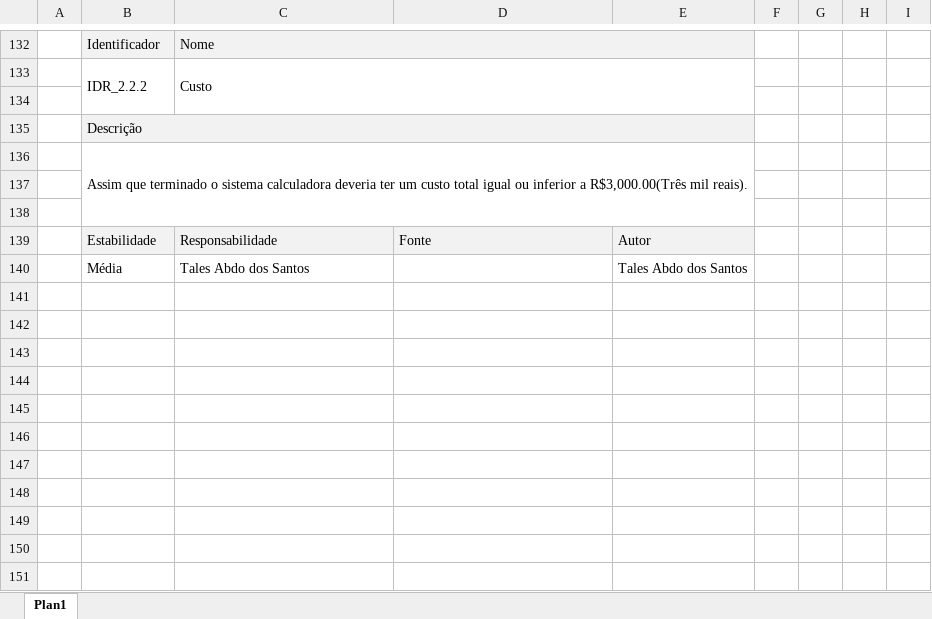
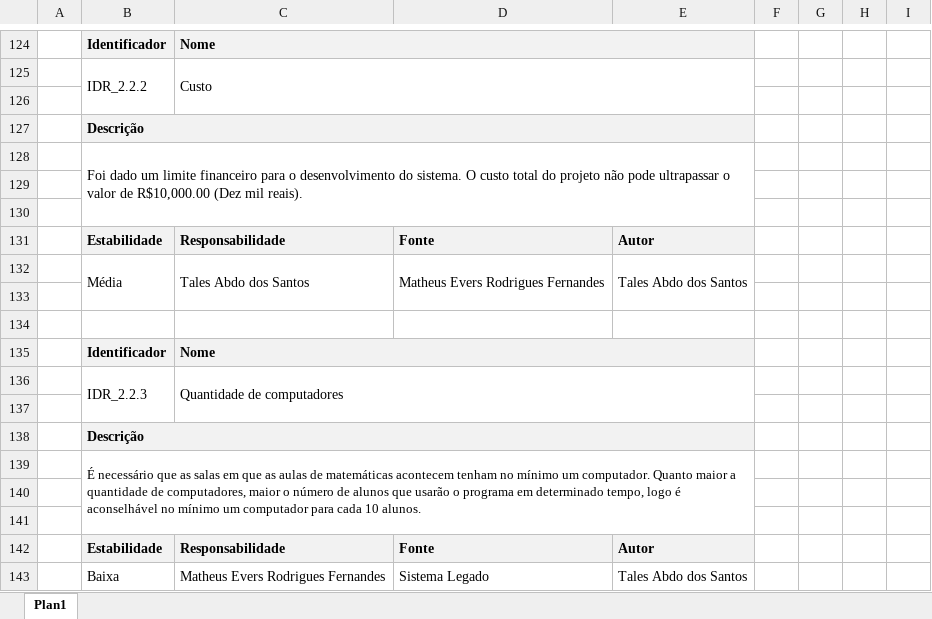
Before and after one commit to TalesAbdo/Atividades, an Excel workbook: Baseline 2/Gerenciamento de requisitos/Documento Atributos.xlsx, sheet Plan1, drawn as a sheet; only a part is shown, gaps mark what is left out; values as stored, in another font and other column widths than the file's, no borders; addresses are those after the commit; rows hold the shown columns only; the diff covers the shown part only; the diff names each change by its address in the sheet, - before the commit and + after, or states it on an @@ line.

```diff
--- a/Baseline 2/Gerenciamento de requisitos/Documento Atributos.xlsx (sheet Plan1)
+++ b/Baseline 2/Gerenciamento de requisitos/Documento Atributos.xlsx (sheet Plan1)
-B124:C124 bold: off
+B124:C124 bold: on
-B127 bold: off
+B127 bold: on
-B128: Assim que terminado o sistema calculadora deveria ter um custo total igual ou inferior a R$3,000.00(Três mil reais).
+B128: Foi dado um limite financeiro para o desenvolvimento do sistema. O custo total do projeto não pode ultrapassar o valor de R$10,000.00 (Dez mil reais).
-B131:E131 bold: off
+B131:E131 bold: on
+B132:B133 merged
+C132:C133 merged
-D132: (empty)
+D132: Matheus Evers Rodrigues Fernandes
+D132:D133 merged
+E132:E133 merged
+row 133: (empty)
+row 134: (empty)
@@ row 80 moved to row 135: Identificador @@
@@ row 103 moved to row 136: IDR_2.2.3 @@
+row 137: (empty)
@@ row 83 moved to row 138: Descrição @@
@@ row 106 moved to row 139: É necessário que as salas em que as aula… @@
+row 140: (empty)
+row 141: (empty)
@@ row 87 moved to row 142: Estabilidade @@
+row 143:  | Baixa | Matheus Evers Rodrigues Fernandes | Sistema Legado | Tales Abdo dos Santos
```
Also changed, not shown: 19 added rows, 22 removed rows and 15 moved rows elsewhere in this sheet, 6 other files.
